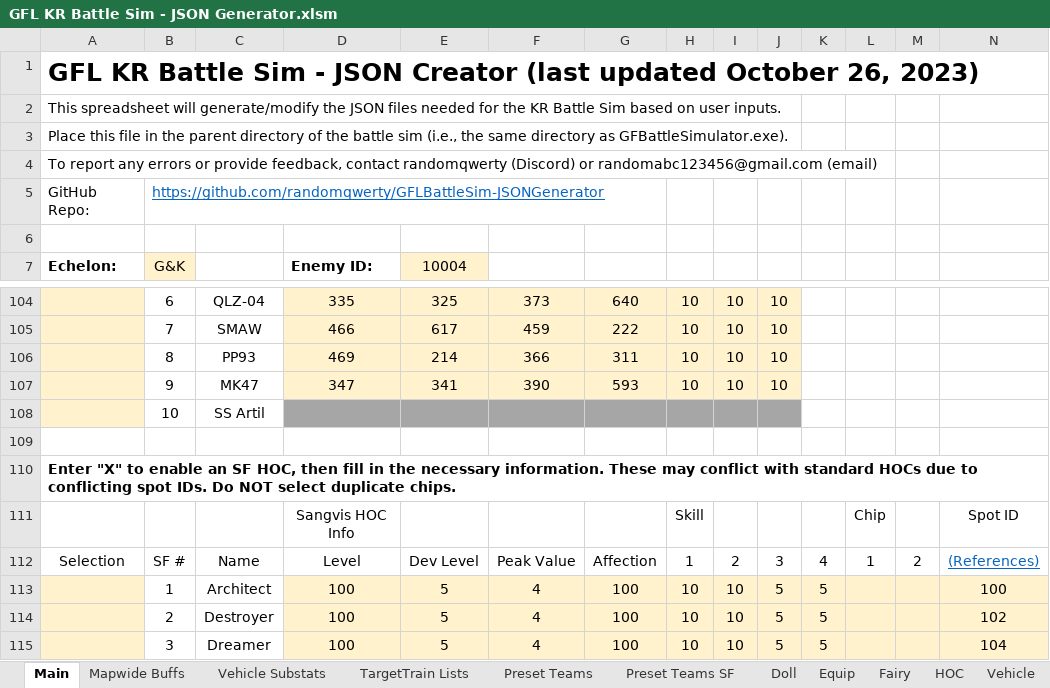
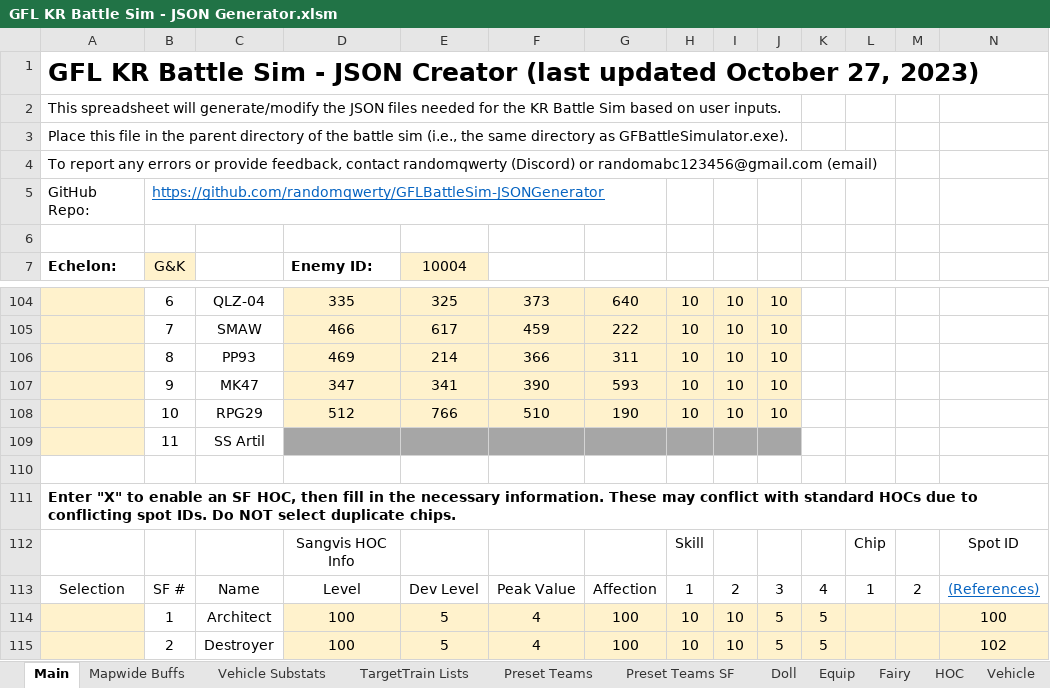
Before and after one commit to randomqwerty/GFLBattleSim-JSONGenerator, an Excel workbook: GFL KR Battle Sim - JSON Generator.xlsm, sheet Main, drawn as a sheet; only a part is shown, gaps mark what is left out; the shorter side is filled out with more unchanged rows; values as stored, in another font and other column widths than the file's, no borders; charts and pictures and conditional formats not drawn; removed rows and columns are numbered as before the commit, all else as after; rows hold the shown columns only; the diff names each change by its address in the sheet, - before the commit and + after, or states it on an @@ line.

```diff
--- a/GFL KR Battle Sim - JSON Generator.xlsm (sheet Main)
+++ b/GFL KR Battle Sim - JSON Generator.xlsm (sheet Main)
-A1 (Echelon:): …updated October 26, 2023)
+A1 (Echelon:): …updated October 27, 2023)
-row 108:  | 10 | SS Artil
+row 108:  | 10 | RPG29 | 512 | 766 | 510 | 190 | 10 | 10 | 10
+row 109:  | 11 | SS Artil
```
Also changed, not shown: sheet VehicleComp, sheet HOC, other sheet tabs, formulas that keep their value, 1 other file.
